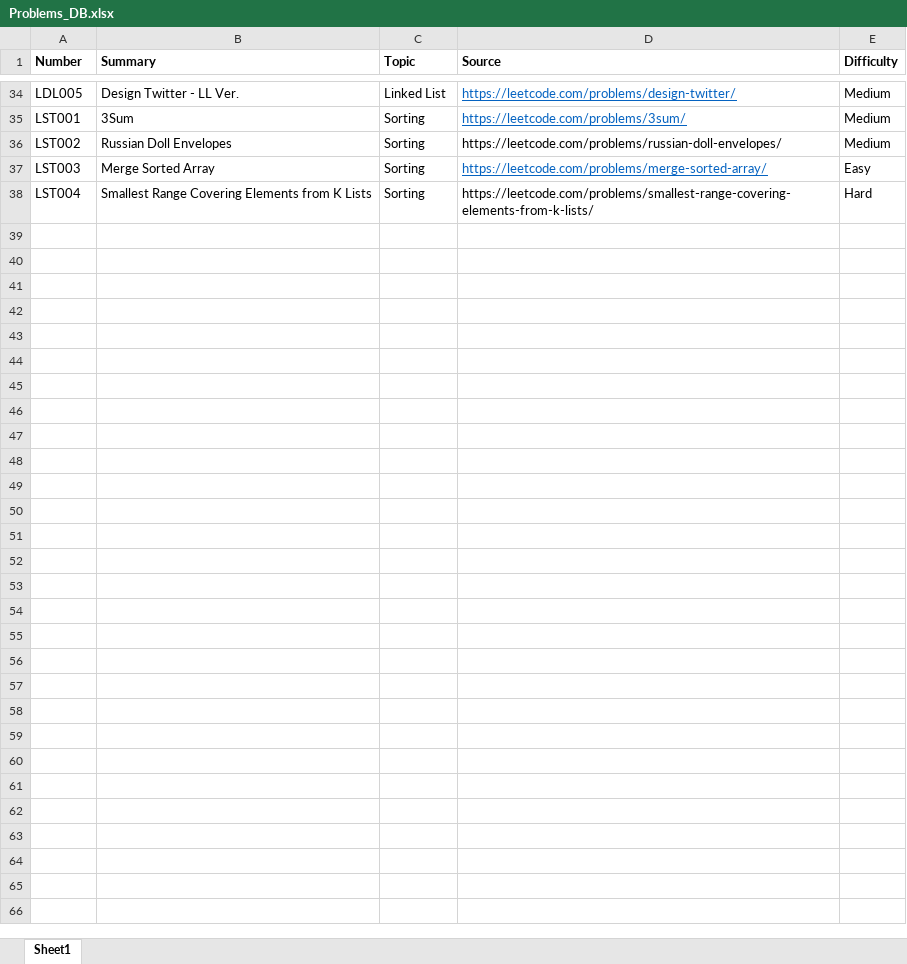
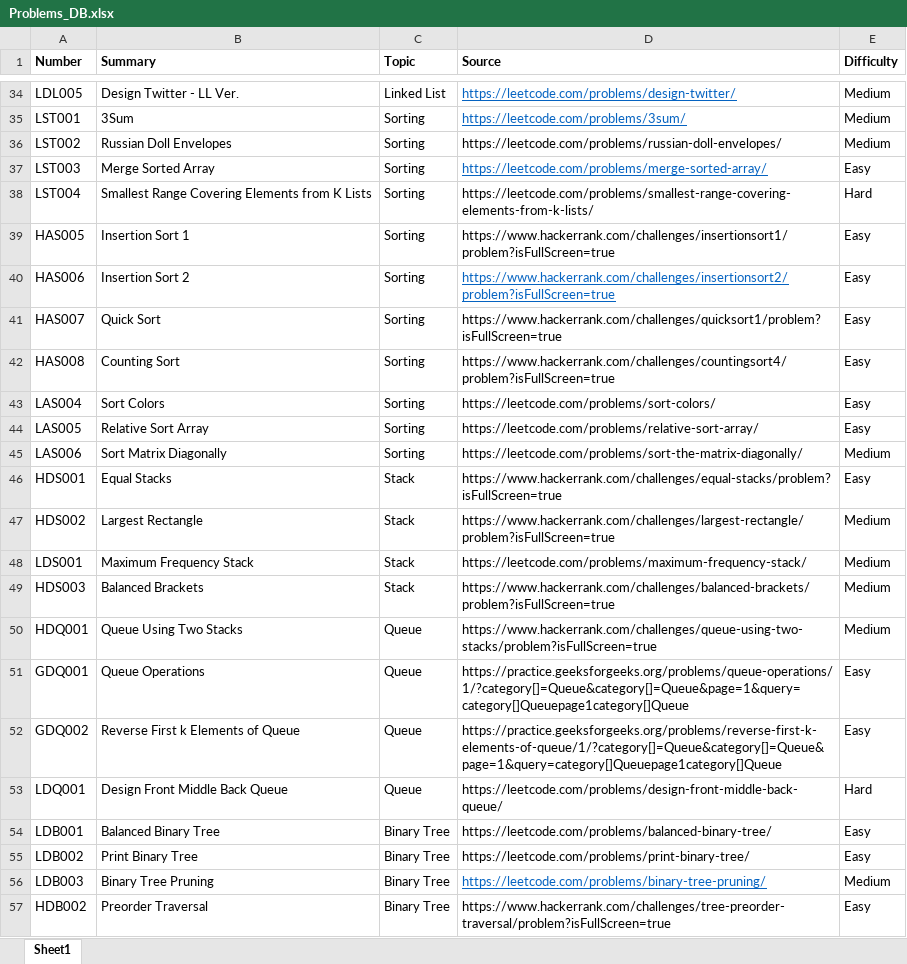
Before and after one commit to wjddlsqja13/K_Coders_HKU, an Excel workbook: Reference/Problems_DB.xlsx, sheet Sheet1, drawn as a sheet; only a part is shown, gaps mark what is left out; values as stored, in another font and other column widths than the file's, no borders; the diff covers the shown part only; the diff names each change by its address in the sheet, - before the commit and + after, or states it on an @@ line.

```diff
--- a/Reference/Problems_DB.xlsx (sheet Sheet1)
+++ b/Reference/Problems_DB.xlsx (sheet Sheet1)
+row 39: HAS005 | Insertion Sort 1 | Sorting | https://www.hackerrank.com/challenges/insertionsort1/problem?isFullScreen=true | Easy
+row 40: HAS006 | Insertion Sort 2 | Sorting | https://www.hackerrank.com/challenges/insertionsort2/problem?isFullScreen=true | Easy
+row 41: HAS007 | Quick Sort | Sorting | https://www.hackerrank.com/challenges/quicksort1/problem?isFullScreen=true | Easy
+row 42: HAS008 | Counting Sort | Sorting | https://www.hackerrank.com/challenges/countingsort4/problem?isFullScreen=true | Easy
+row 43: LAS004 | Sort Colors | Sorting | https://leetcode.com/problems/sort-colors/ | Easy
+row 44: LAS005 | Relative Sort Array | Sorting | https://leetcode.com/problems/relative-sort-array/ | Easy
+row 45: LAS006 | Sort Matrix Diagonally | Sorting | https://leetcode.com/problems/sort-the-matrix-diagonally/ | Medium
+row 46: HDS001 | Equal Stacks | Stack | https://www.hackerrank.com/challenges/equal-stacks/problem?isFullScreen=true | Easy
+row 47: HDS002 | Largest Rectangle | Stack | https://www.hackerrank.com/challenges/largest-rectangle/problem?isFullScreen=true | Medium
+row 48: LDS001 | Maximum Frequency Stack | Stack | https://leetcode.com/problems/maximum-frequency-stack/ | Medium
+row 49: HDS003 | Balanced Brackets | Stack | https://www.hackerrank.com/challenges/balanced-brackets/problem?isFullScreen=true | Medium
+row 50: HDQ001 | Queue Using Two Stacks | Queue | https://www.hackerrank.com/challenges/queue-using-two-stacks/problem?isFullScreen=true | Medium
+row 51: GDQ001 | Queue Operations | Queue | https://practice.geeksforgeeks.org/problems/queue-operations/1/?category[]=Queue&category[]=Queue&page=1&query=category[]Queuepage1category[]Queue | Easy
+row 52: GDQ002 | Reverse First k Elements of Queue | Queue | https://practice.geeksforgeeks.org/problems/reverse-first-k-elements-of-queue/1/?category[]=Queue&category[]=Queue&page=1&query=category[]Queuepage1category[]Queue | Easy
+row 53: LDQ001 | Design Front Middle Back Queue | Queue | https://leetcode.com/problems/design-front-middle-back-queue/ | Hard
+row 54: LDB001 | Balanced Binary Tree | Binary Tree | https://leetcode.com/problems/balanced-binary-tree/ | Easy
+row 55: LDB002 | Print Binary Tree | Binary Tree | https://leetcode.com/problems/print-binary-tree/ | Easy
+row 56: LDB003 | Binary Tree Pruning | Binary Tree | https://leetcode.com/problems/binary-tree-pruning/ | Medium
+row 57: HDB002 | Preorder Traversal | Binary Tree | https://www.hackerrank.com/challenges/tree-preorder-traversal/problem?isFullScreen=true | Easy
```
Also changed, not shown: 9 added rows elsewhere in this sheet, 12 other files.
